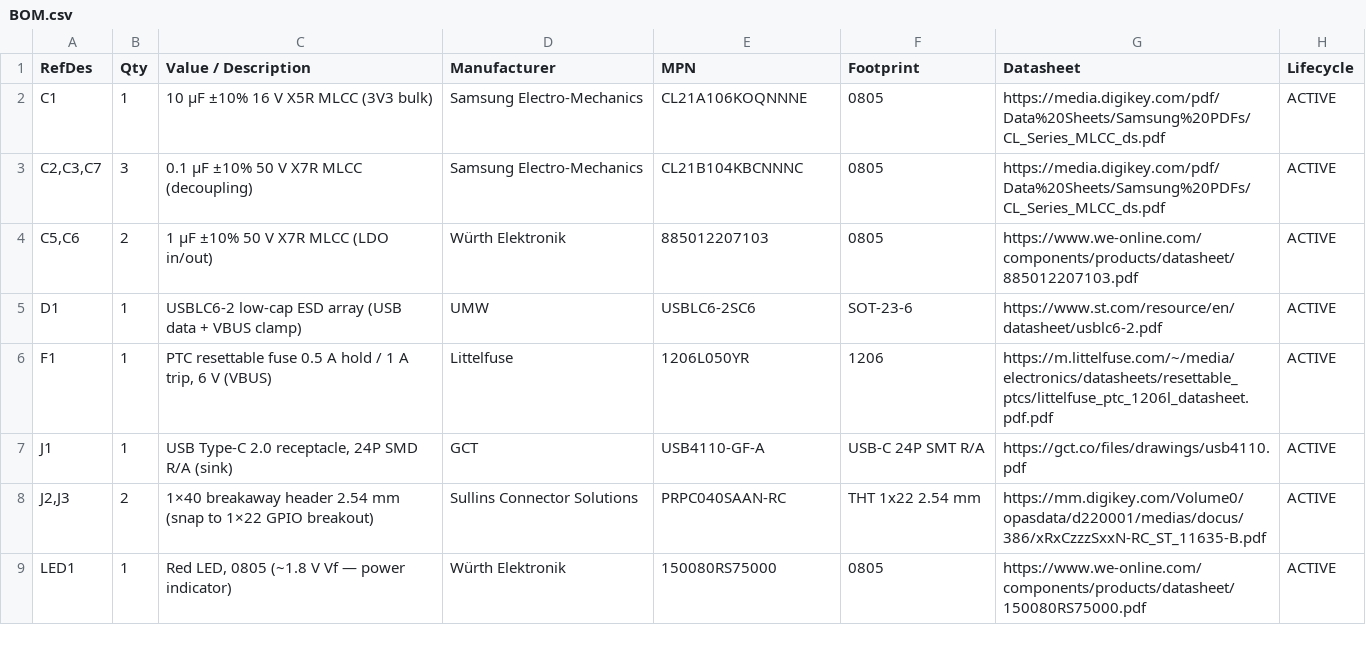
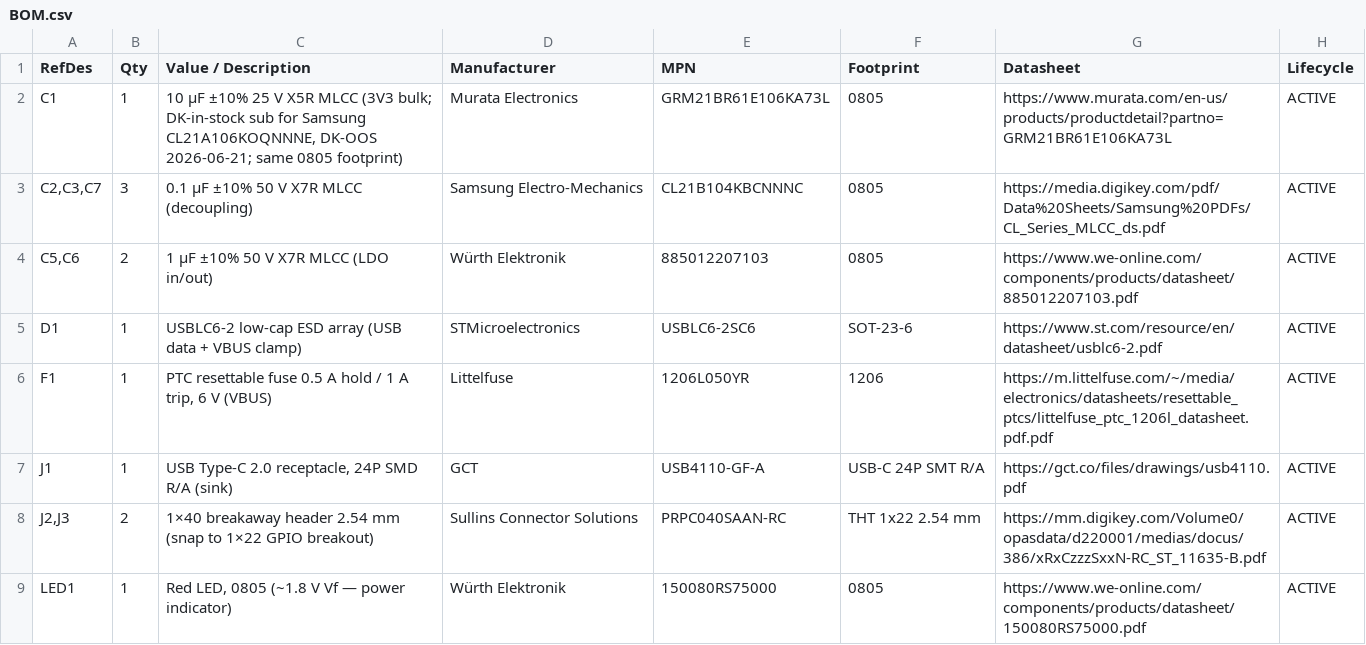
Before and after one commit to Otd-llc/otd-academy, a CSV file: docs/reference-designs/l1-01-wroom-breakout/BOM.csv, drawn as a sheet; only a part is shown.

```diff
--- a/docs/reference-designs/l1-01-wroom-breakout/BOM.csv
+++ b/docs/reference-designs/l1-01-wroom-breakout/BOM.csv
@@ -1,6 +1,6 @@
 "RefDes","Qty","Value / Description","Manufacturer","MPN","Footprint","Datasheet","Lifecycle"
-"C1","1","10 µF ±10% 16 V X5R MLCC (3V3 bulk)","Samsung Electro-Mechanics","CL21A106KOQNNNE","0805","https://media.digikey.com/pdf/Data%20Sheets/Samsung%20PDFs/CL_Series_MLCC_ds.pdf","ACTIVE"
+"C1","1","10 µF ±10% 25 V X5R MLCC (3V3 bulk; DK-in-stock sub for Samsung CL21A106KOQNNNE, DK-OOS 2026-06-21; same 0805 footprint)","Murata Electronics","GRM21BR61E106KA73L","0805","https://www.murata.com/en-us/products/productdetail?partno=GRM21BR61E106KA73L","ACTIVE"
 "C2,C3,C7","3","0.1 µF ±10% 50 V X7R MLCC (decoupling)","Samsung Electro-Mechanics","CL21B104KBCNNNC","0805","https://media.digikey.com/pdf/Data%20Sheets/Samsung%20PDFs/CL_Series_MLCC_ds.pdf","ACTIVE"
 "C5,C6","2","1 µF ±10% 50 V X7R MLCC (LDO in/out)","Würth Elektronik","885012207103","0805","https://www.we-online.com/components/products/datasheet/885012207103.pdf","ACTIVE"
-"D1","1","USBLC6-2 low-cap ESD array (USB data + VBUS clamp)","UMW","USBLC6-2SC6","SOT-23-6","https://www.st.com/resource/en/datasheet/usblc6-2.pdf","ACTIVE"
+"D1","1","USBLC6-2 low-cap ESD array (USB data + VBUS clamp)","STMicroelectronics","USBLC6-2SC6","SOT-23-6","https://www.st.com/resource/en/datasheet/usblc6-2.pdf","ACTIVE"
 "F1","1","PTC resettable fuse 0.5 A hold / 1 A trip, 6 V (VBUS)","Littelfuse","1206L050YR","1206","https://m.littelfuse.com/~/media/electronics/datasheets/resettable_ptcs/littelfuse_ptc_1206l_datasheet.pdf.pdf","ACTIVE"
```
